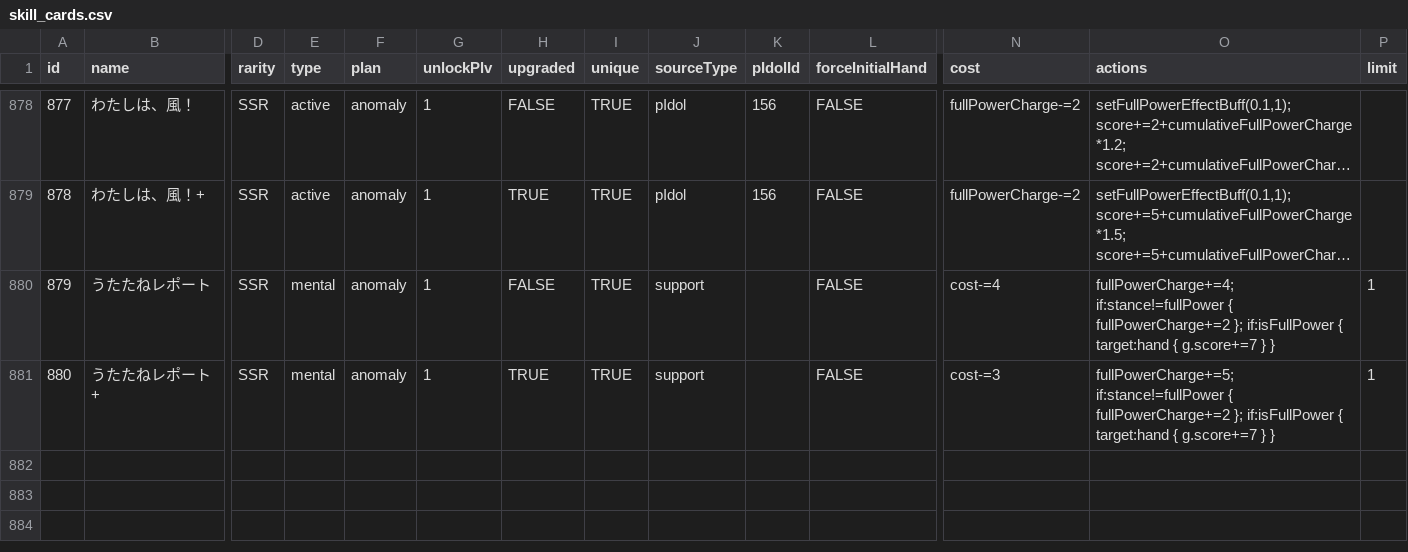
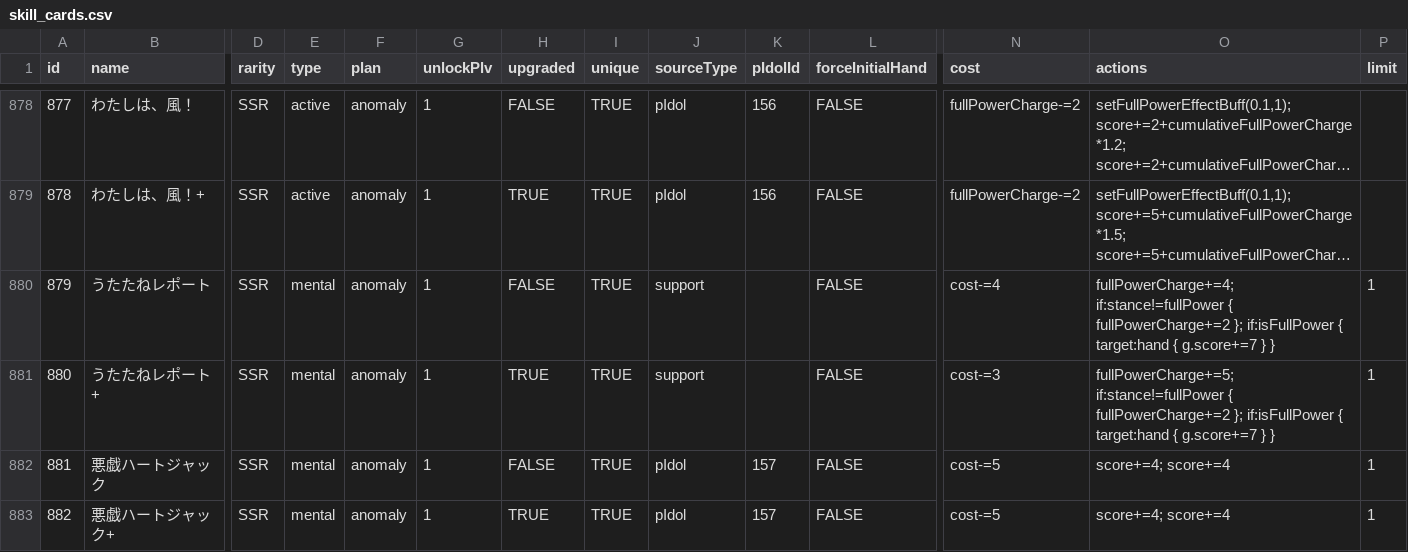
Before and after one commit to surisuririsu/gakumas-tools, a CSV file: packages/gakumas-data/csv/skill_cards.csv, drawn as a sheet; only a part is shown, gaps mark what is left out; long unchanged cells end in …; rows hold the shown columns only; the diff names each change by its address in the sheet, - before the commit and + after, or states it on an @@ line.

```diff
--- a/packages/gakumas-data/csv/skill_cards.csv
+++ b/packages/gakumas-data/csv/skill_cards.csv
+row 882: 881 | 悪戯ハートジャック | SSR | mental | anomaly | 1 | FALSE | TRUE | pIdol | 157 | FALSE | cost-=5 | score+=4; score+=4 | 1
+row 883: 882 | 悪戯ハートジャック+ | SSR | mental | anomaly | 1 | TRUE | TRUE | pIdol | 157 | FALSE | cost-=5 | score+=4; score+=4 | 1
```
Also changed, not shown: packages/gakumas-data/csv/p_idols.csv, packages/gakumas-data/csv/p_items.csv, 3 other files.
